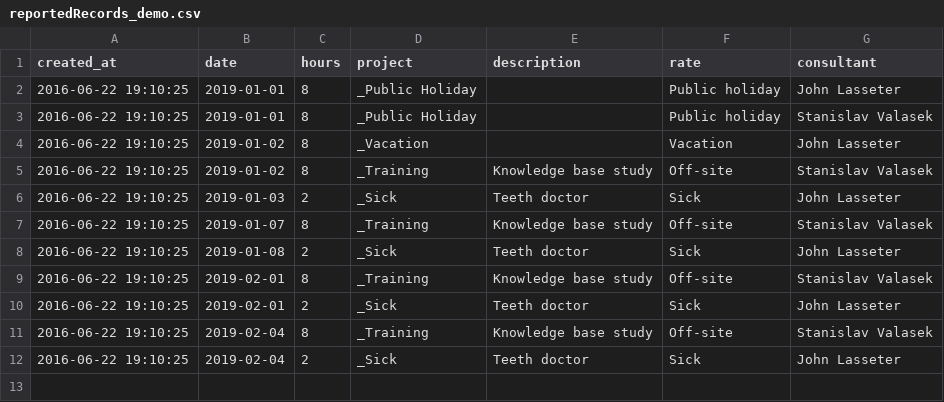
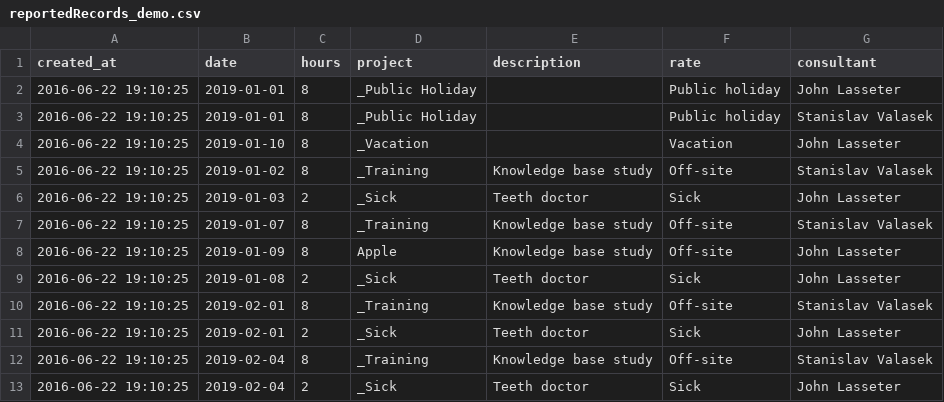
Before and after one commit to valasek/timesheet, a CSV file: data/reportedRecords_demo.csv, drawn as a sheet.

```diff
--- a/data/reportedRecords_demo.csv
+++ b/data/reportedRecords_demo.csv
@@ -3,3 +3,3 @@ created_at,date,hours,project,description,rate,consultant
 "2016-06-22 19:10:25","2019-01-01",8,"_Public Holiday","","Public holiday","Stanislav Valasek"
-"2016-06-22 19:10:25","2019-01-02",8,"_Vacation","","Vacation","John Lasseter"
+"2016-06-22 19:10:25","2019-01-10",8,"_Vacation","","Vacation","John Lasseter"
 "2016-06-22 19:10:25","2019-01-02",8,"_Training","Knowledge base study","Off-site","Stanislav Valasek"
@@ -7,2 +7,3 @@ created_at,date,hours,project,description,rate,consultant
 "2016-06-22 19:10:25","2019-01-07",8,"_Training","Knowledge base study","Off-site","Stanislav Valasek"
+"2016-06-22 19:10:25","2019-01-09",8,"Apple","Knowledge base study","Off-site","John Lasseter"
 "2016-06-22 19:10:25","2019-01-08",2,"_Sick","Teeth doctor","Sick","John Lasseter"
```
Also changed, not shown: 3 other files.
